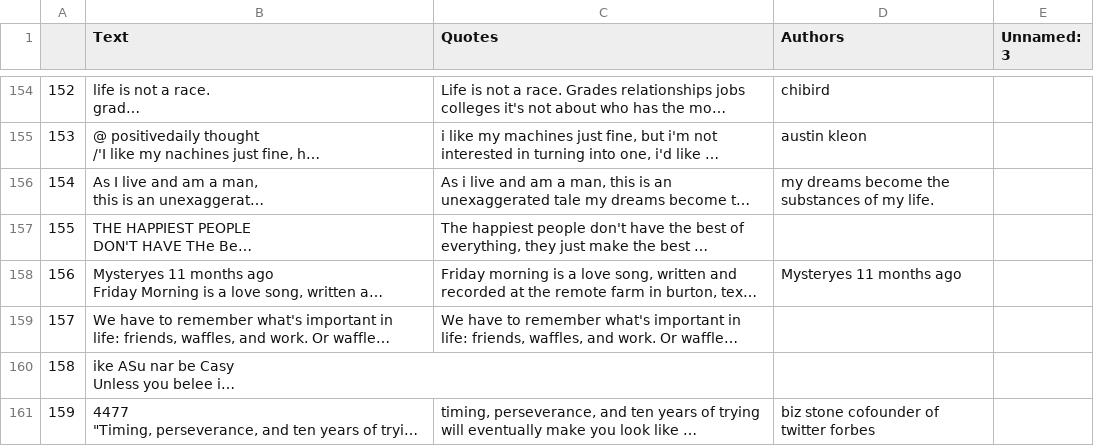
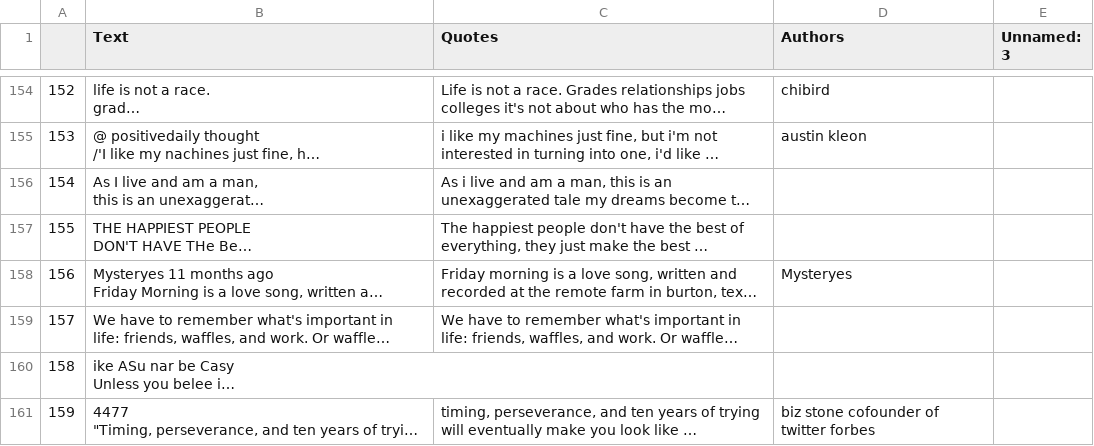
Before and after one commit to erickbytes/positivipy, a CSV file: Positive_Thoughts_Manually_Cleaned.csv, drawn as a sheet; only a part is shown, gaps mark what is left out; long unchanged cells end in …; the diff covers the shown part only; the diff names each change by its address in the sheet, - before the commit and + after, or states it on an @@ line.

Commit message:
more manual data corrections, cleaning authors, README edits

```diff
--- a/Positive_Thoughts_Manually_Cleaned.csv
+++ b/Positive_Thoughts_Manually_Cleaned.csv
-D156 (Authors): my dreams become the substances of my life.
+D156 (Authors): (empty)
-D158 (Authors): Mysteryes 11 months ago
+D158 (Authors): Mysteryes
```
Also changed, not shown: 99 edited cells elsewhere in this file, 1 other file.
